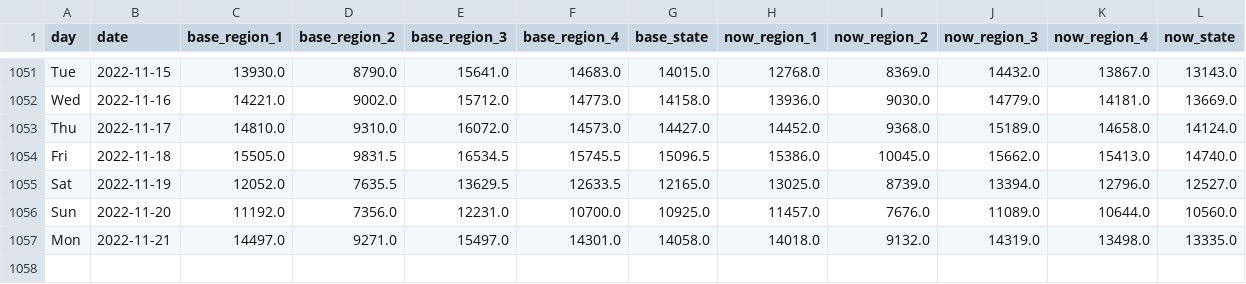
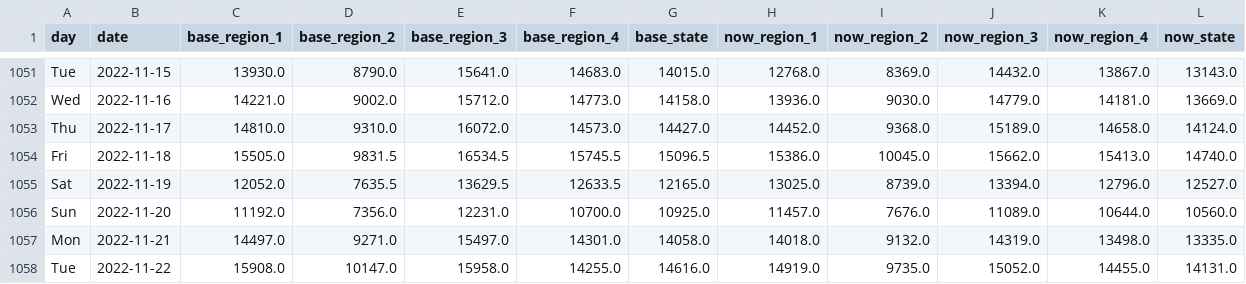
Before and after one commit to Gys19/privateData, a CSV file: CovidTrafficData.csv, drawn as a sheet; only a part is shown, gaps mark what is left out; rows hold the shown columns only; the diff names each change by its address in the sheet, - before the commit and + after, or states it on an @@ line.

Commit message:
`date`

```diff
--- a/CovidTrafficData.csv
+++ b/CovidTrafficData.csv
+row 1058: Tue | 2022-11-22 | 15908.0 | 10147.0 | 15958.0 | 14255.0 | 14616.0 | 14919.0 | 9735.0 | 15052.0 | 14455.0 | 14131.0
```
Also changed, not shown: Hourly2weeks.csv, datahealth.csv.
